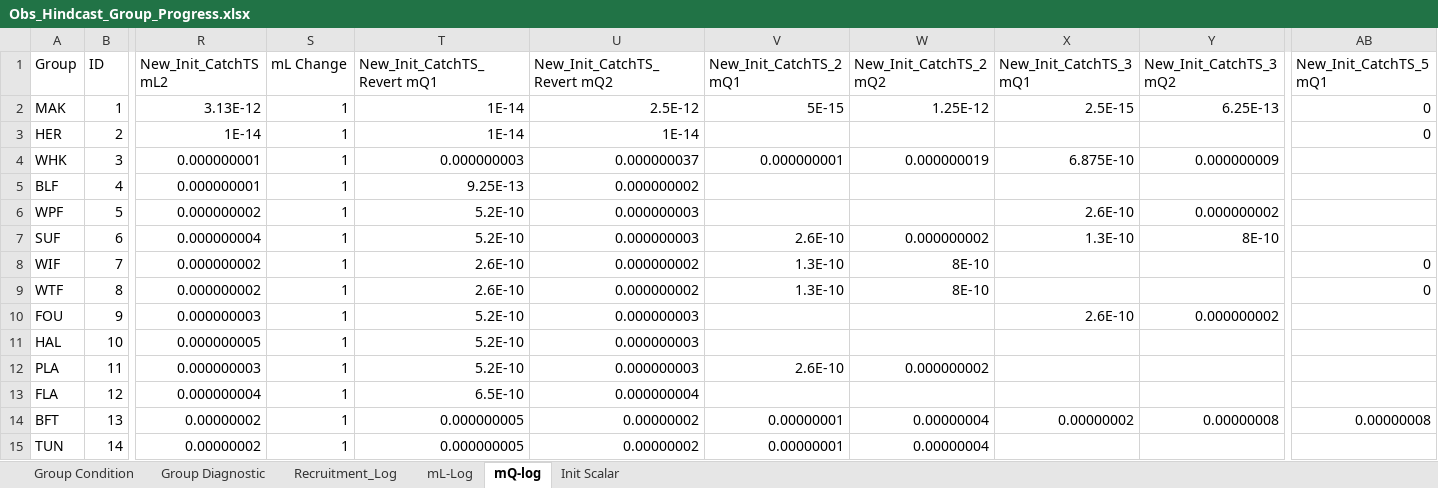
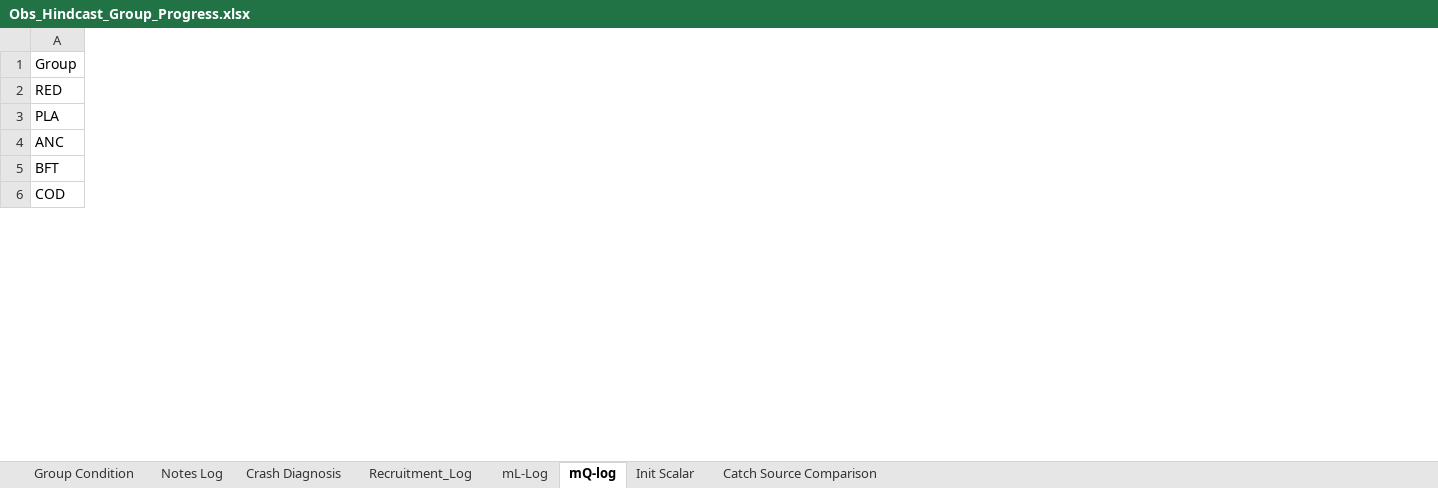
Before and after one commit to NEFSC/READ-EDAB-neusAtlantis, an Excel workbook: diagnostics/Obs_Hindcast_Group_Progress.xlsx, sheet mQ-log, drawn as a sheet; only a part is shown, gaps mark what is left out; values as stored, in another font and other column widths than the file's, no borders; removed rows and columns are numbered as before the commit, all else as after; rows hold the shown columns only; the diff covers the shown part only; the diff names each change by its address in the sheet, - before the commit and + after, or states it on an @@ line.

Commit message:
Revert "ATLNTS-237 New Catch, New Init, Param Changes"

```diff
--- a/diagnostics/Obs_Hindcast_Group_Progress.xlsx (sheet mQ-log)
+++ b/diagnostics/Obs_Hindcast_Group_Progress.xlsx (sheet mQ-log)
-sheet tab: Group Diagnostic
@@ sheet tab unhidden: Notes Log @@
@@ sheet tab unhidden: Crash Diagnosis @@
+sheet tab: Catch Source Comparison
-column B (ID), row 12: 11; row 14: 13
-column R (New_Init_CatchTS mL2), row 12: 0.000000003; row 14: 0.00000002
-column S (mL Change), row 12: 1; row 14: 1
-column T (New_Init_CatchTS_Revert mQ1), row 12: 5.2E-10; row 14: 0.000000005
-column U (New_Init_CatchTS_Revert mQ2), row 12: 0.000000003; row 14: 0.00000002
-column V (New_Init_CatchTS_2 mQ1), row 12: 2.6E-10; row 14: 0.00000001
-column W (New_Init_CatchTS_2 mQ2), row 12: 0.000000002; row 14: 0.00000004
-column X (New_Init_CatchTS_3 mQ1), row 14: 0.00000002
-column Y (New_Init_CatchTS_3 mQ2), row 14: 0.00000008
-column AB (New_Init_CatchTS_5 mQ1), row 14: 0.00000008
-row 2: MAK | 1 | 3.13E-12 | 1 | 1E-14 | 2.5E-12 | 5E-15 | 1.25E-12 | 2.5E-15 | 6.25E-13 | 0
-row 3: HER | 2 | 1E-14 | 1 | 1E-14 | 1E-14 |  |  |  |  | 0
-row 4: WHK | 3 | 0.000000001 | 1 | 0.000000003 | 0.000000037 | 0.000000001 | 0.000000019 | 6.875E-10 | 0.000000009
-row 5: BLF | 4 | 0.000000001 | 1 | 9.25E-13 | 0.000000002
-row 6: WPF | 5 | 0.000000002 | 1 | 5.2E-10 | 0.000000003 |  |  | 2.6E-10 | 0.000000002
-row 7: SUF | 6 | 0.000000004 | 1 | 5.2E-10 | 0.000000003 | 2.6E-10 | 0.000000002 | 1.3E-10 | 8E-10
-row 8: WIF | 7 | 0.000000002 | 1 | 2.6E-10 | 0.000000002 | 1.3E-10 | 8E-10 |  |  | 0
-row 9: WTF | 8 | 0.000000002 | 1 | 2.6E-10 | 0.000000002 | 1.3E-10 | 8E-10 |  |  | 0
-row 10: FOU | 9 | 0.000000003 | 1 | 5.2E-10 | 0.000000003 |  |  | 2.6E-10 | 0.000000002
-row 11: HAL | 10 | 0.000000005 | 1 | 5.2E-10 | 0.000000003
+row 2: RED
-row 13: FLA | 12 | 0.000000004 | 1 | 6.5E-10 | 0.000000004
+row 4: ANC
-row 15: TUN | 14 | 0.00000002 | 1 | 0.000000005 | 0.00000002 | 0.00000001 | 0.00000004
+row 6: COD
```
Also changed, not shown: 47 added rows, 38 removed rows, 9 added columns, 5 removed columns and 24 edited cells elsewhere in this sheet, sheet Recruitment_Log, sheet mL-Log, sheet Group Condition, sheet Init Scalar, formulas that keep their value, hidden cells, 35 other files.
